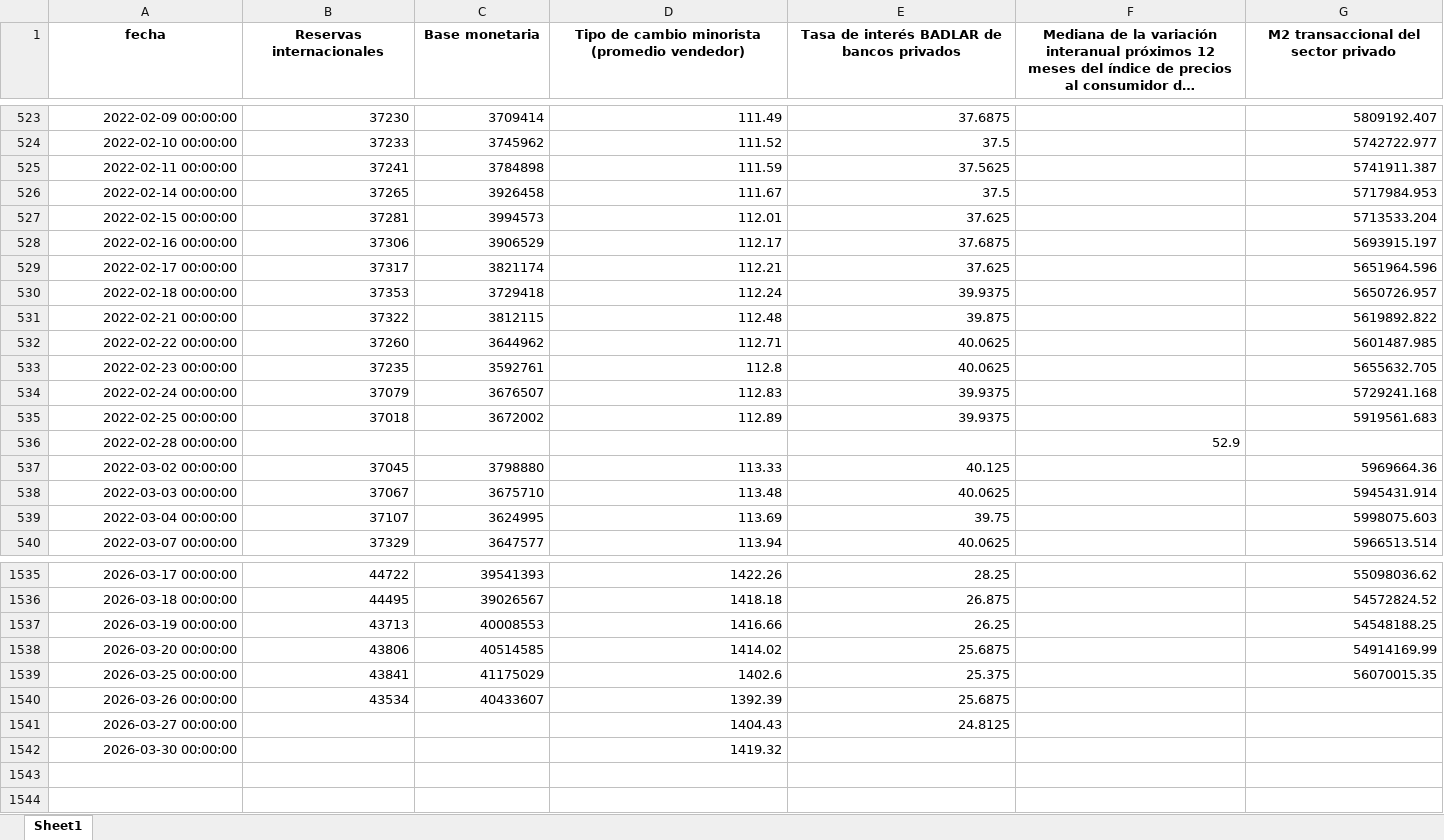
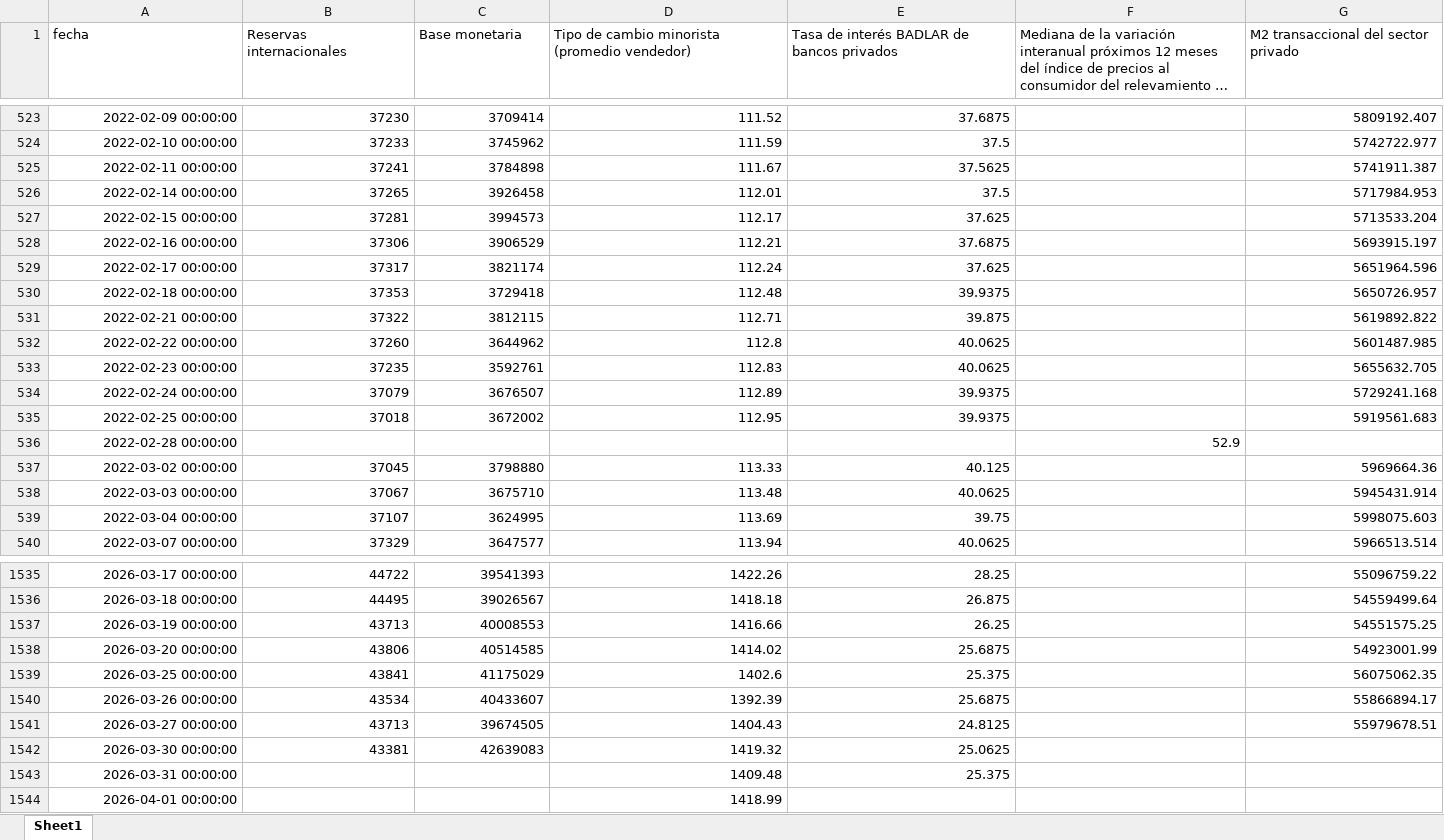
Before and after one commit to ejct184/bcra-weekly-monitor, an Excel workbook: seriesAPI_BCRA_Digest.xlsx, sheet Sheet1, drawn as a sheet; only a part is shown, gaps mark what is left out; long unchanged cells end in …; values as stored, in another font and other column widths than the file's, no borders; rows hold the shown columns only; the diff covers the shown part only; the diff names each change by its address in the sheet, - before the commit and + after, or states it on an @@ line.

```diff
--- a/seriesAPI_BCRA_Digest.xlsx (sheet Sheet1)
+++ b/seriesAPI_BCRA_Digest.xlsx (sheet Sheet1)
@@ A1:G1 bold: on → off, alignment: center → left @@
-D523: 111.49
+D523: 111.52
-D524: 111.52
+D524: 111.59
-D525: 111.59
+D525: 111.67
-D526: 111.67
+D526: 112.01
-D527: 112.01
+D527: 112.17
-D528: 112.17
+D528: 112.21
-D529: 112.21
+D529: 112.24
-D530: 112.24
+D530: 112.48
-D531: 112.48
+D531: 112.71
-D532: 112.71
+D532: 112.8
-D533: 112.8
+D533: 112.83
-D534: 112.83
+D534: 112.89
-D535: 112.89
+D535: 112.95
-G1535: 55098036.62
+G1535: 55096759.22
-G1536: 54572824.52
+G1536: 54559499.64
-G1537: 54548188.25
+G1537: 54551575.25
-G1538: 54914169.99
+G1538: 54923001.99
-G1539: 56070015.35
+G1539: 56075062.35
-G1540: (empty)
+G1540: 55866894.17
-B1541 (Reservas internacionales): (empty)
+B1541 (Reservas internacionales): 43713
-C1541 (Base monetaria): (empty)
+C1541 (Base monetaria): 39674505
-G1541: (empty)
+G1541: 55979678.51
-B1542 (Reservas internacionales): (empty)
+B1542 (Reservas internacionales): 43381
-C1542 (Base monetaria): (empty)
+C1542 (Base monetaria): 42639083
-E1542: (empty)
+E1542: 25.0625
+row 1543: 2026-03-31 00:00:00 |  |  | 1409.48 | 25.375
+row 1544: 2026-04-01 00:00:00 |  |  | 1418.99
```
Also changed, not shown: 52 edited cells and cell formats elsewhere in this sheet, 1 other file.
